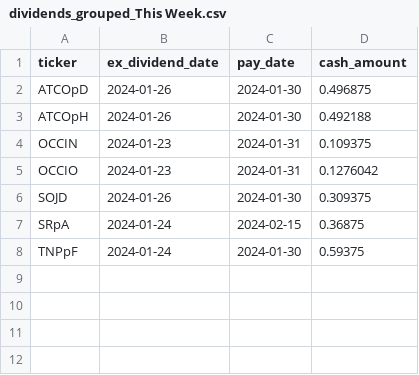
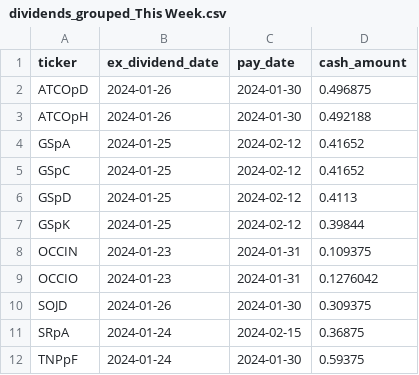
Before and after one commit to arraykov/Dashboard, a CSV file: src/files/dividends_grouped_This Week.csv, drawn as a sheet.

```diff
--- a/src/files/dividends_grouped_This Week.csv
+++ b/src/files/dividends_grouped_This Week.csv
@@ -3,2 +3,6 @@ ATCOpD,2024-01-26,2024-01-30,0.496875
 ATCOpH,2024-01-26,2024-01-30,0.492188
+GSpA,2024-01-25,2024-02-12,0.41652
+GSpC,2024-01-25,2024-02-12,0.41652
+GSpD,2024-01-25,2024-02-12,0.4113
+GSpK,2024-01-25,2024-02-12,0.39844
 OCCIN,2024-01-23,2024-01-31,0.109375
```
Also changed, not shown: src/files/dividends_grouped_Next Week.csv, src/files/earnings.csv, 2 other files.
